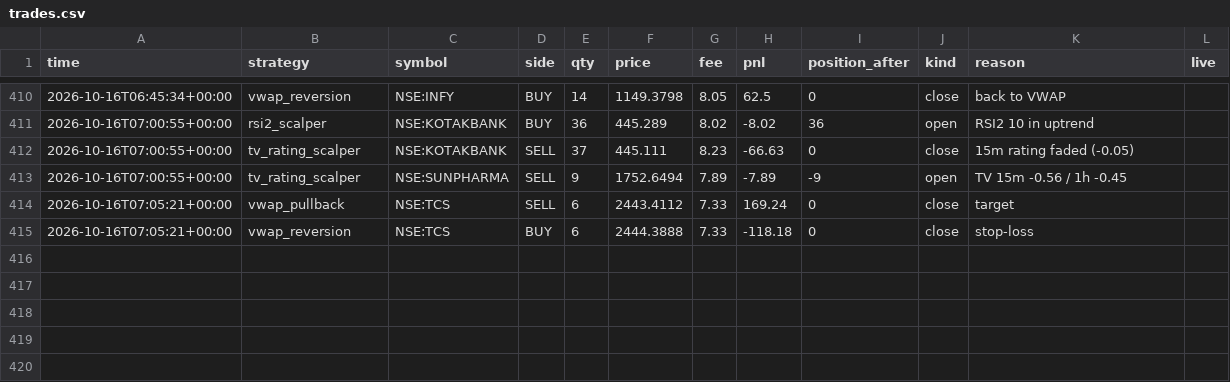
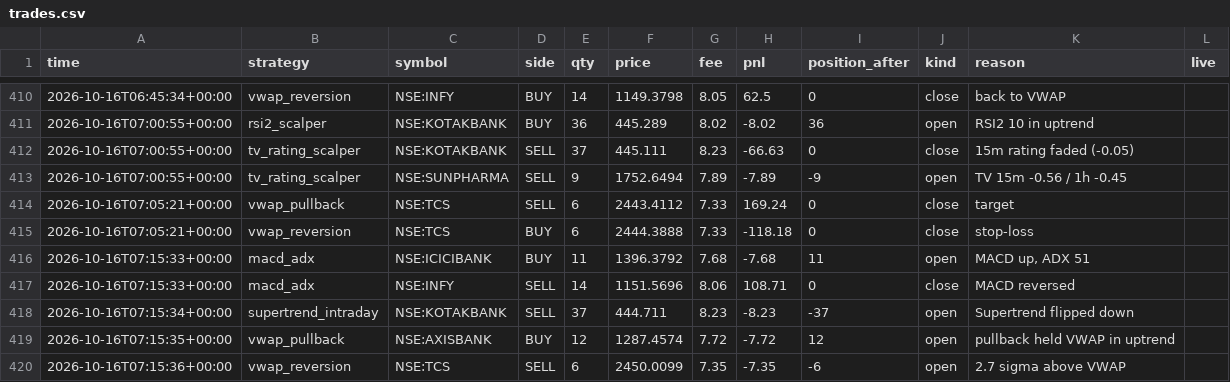
Before and after one commit to Yuvansh-Shah/algo-trading-platform, a CSV file: state/trades.csv, drawn as a sheet; only a part is shown, gaps mark what is left out.

```diff
--- a/state/trades.csv
+++ b/state/trades.csv
@@ -415 +415,6 @@ time,strategy,symbol,side,qty,price,fee,pnl,position_after,kind,reason,live
 2026-10-16T07:05:21+00:00,vwap_reversion,NSE:TCS,BUY,6,2444.3888,7.33,-118.18,0,close,stop-loss,
+2026-10-16T07:15:33+00:00,macd_adx,NSE:ICICIBANK,BUY,11,1396.3792,7.68,-7.68,11,open,"MACD up, ADX 51",
+2026-10-16T07:15:33+00:00,macd_adx,NSE:INFY,SELL,14,1151.5696,8.06,108.71,0,close,MACD reversed,
+2026-10-16T07:15:34+00:00,supertrend_intraday,NSE:KOTAKBANK,SELL,37,444.711,8.23,-8.23,-37,open,Supertrend flipped down,
+2026-10-16T07:15:35+00:00,vwap_pullback,NSE:AXISBANK,BUY,12,1287.4574,7.72,-7.72,12,open,pullback held VWAP in uptrend,
+2026-10-16T07:15:36+00:00,vwap_reversion,NSE:TCS,SELL,6,2450.0099,7.35,-7.35,-6,open,2.7 sigma above VWAP,
```
Also changed, not shown: state/equity.csv, 8 other files.
